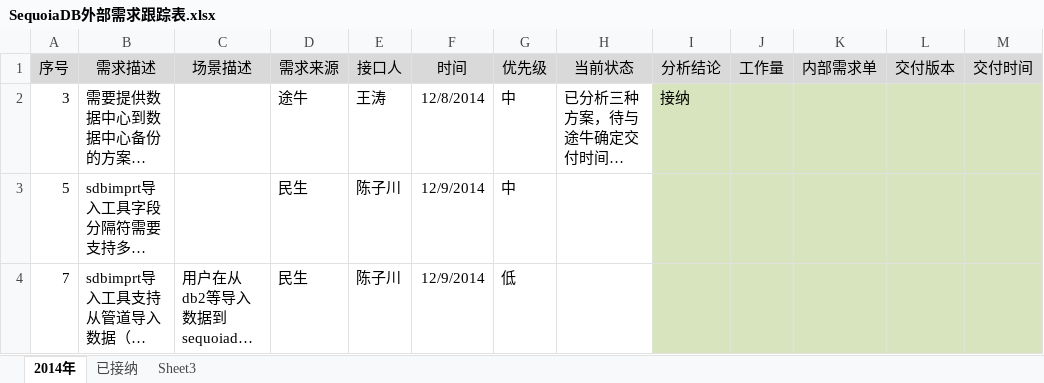
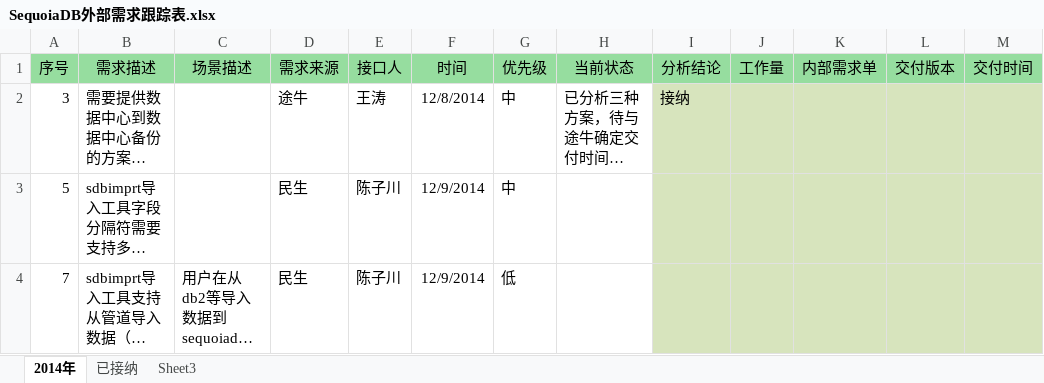
Before and after one commit to Vivian-hihi/SequoiaDB, an Excel workbook: internal_doc/12.需求跟踪/SequoiaDB外部需求跟踪表.xlsx, sheet 2014年, drawn as a sheet; long unchanged cells end in …; values as stored, in another font and other column widths than the file's, no borders; the diff names each change by its address in the sheet, - before the commit and + after, or states it on an @@ line.

```diff
--- a/internal_doc/12.需求跟踪/SequoiaDB外部需求跟踪表.xlsx (sheet 2014年)
+++ b/internal_doc/12.需求跟踪/SequoiaDB外部需求跟踪表.xlsx (sheet 2014年)
-A1:M1 fill: #D9D9D9
+A1:M1 fill: #96DD9F
```
Also changed, not shown: sheet 已接纳.
